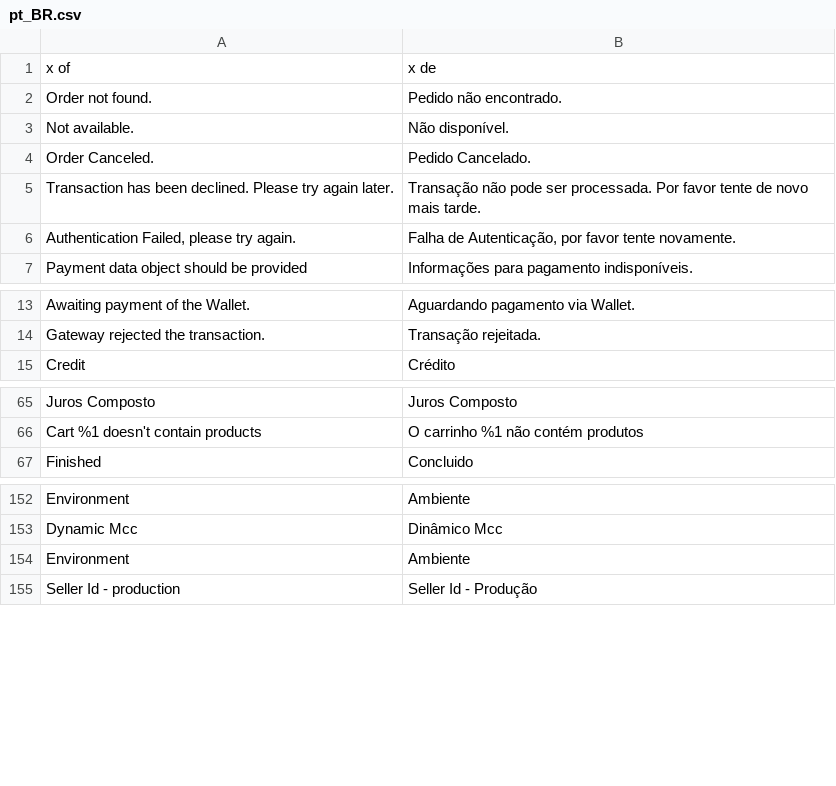
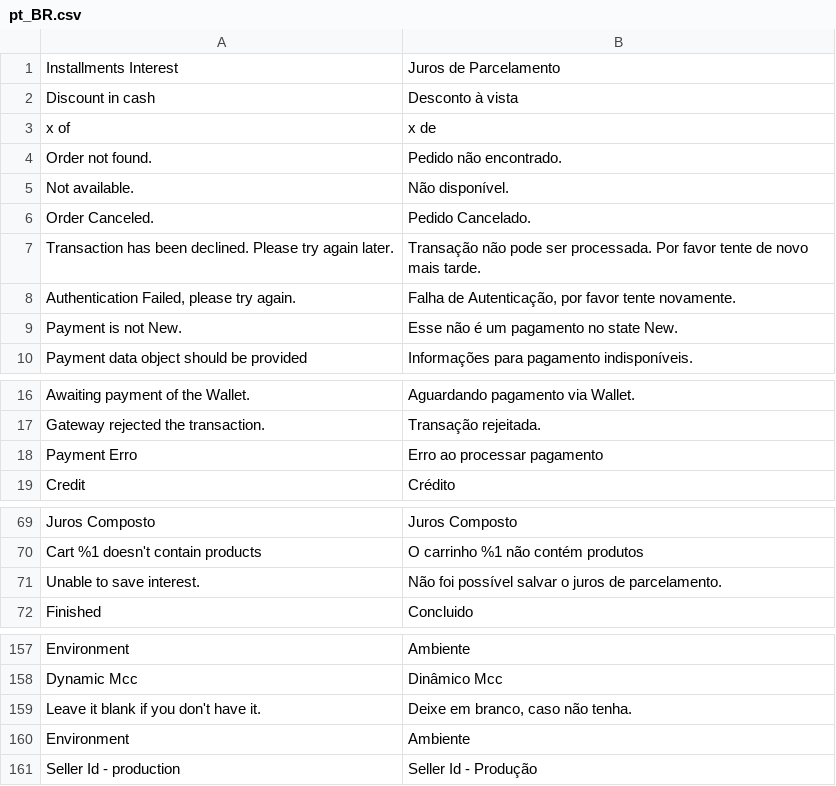
Before and after one commit to Getnet-Brasil/payment-magento, a CSV file: i18n/pt_BR.csv, drawn as a sheet; only a part is shown, gaps mark what is left out; the diff covers the shown part only; the diff names each change by its address in the sheet, - before the commit and + after, or states it on an @@ line.

```diff
--- a/i18n/pt_BR.csv
+++ b/i18n/pt_BR.csv
+row 1: Installments Interest | Juros de Parcelamento
+row 2: Discount in cash | Desconto à vista
+row 9: Payment is not New. | Esse não é um pagamento no state New.
+row 18: Payment Erro | Erro ao processar pagamento
+row 71: Unable to save interest. | Não foi possível salvar o juros de parcelamento.
+row 159: Leave it blank if you don't have it. | Deixe em branco, caso não tenha.
```
Also changed, not shown: 3 added rows and 1 removed row elsewhere in this file, i18n/en_US.csv, 1 other file.
